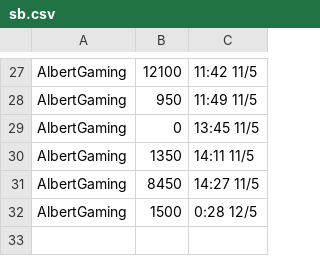
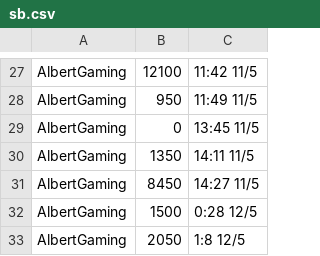
Before and after one commit to ctc2502/DDU-Space-invader, a CSV file: Examplary/Exemplary/data/sb.csv, drawn as a sheet; only a part is shown, gaps mark what is left out.

```diff
--- a/Examplary/Exemplary/data/sb.csv
+++ b/Examplary/Exemplary/data/sb.csv
@@ -32 +32,2 @@ AlbertGaming,8450,"14:27 11/5 "
 AlbertGaming,1500,"0:28 12/5 "
+AlbertGaming,2050,"1:8 12/5 "
```
Also changed, not shown: 9 other files.
